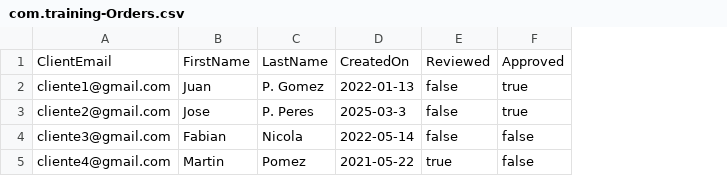
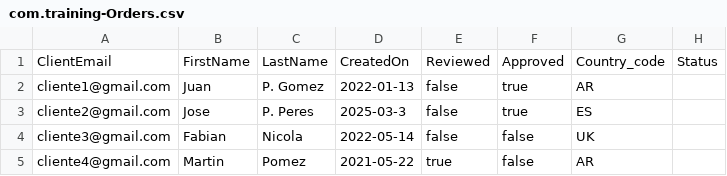
Before and after one commit to Gq4dev/cap_dev, a CSV file: db/data/com.training-Orders.csv, drawn as a sheet; the diff names each change by its address in the sheet, - before the commit and + after, or states it on an @@ line.

```diff
--- a/db/data/com.training-Orders.csv
+++ b/db/data/com.training-Orders.csv
+column G, rows 1-5: Country_code | AR | ES | UK | AR
+column H, row 1: Status
```
Also changed, not shown: 4 other files.
